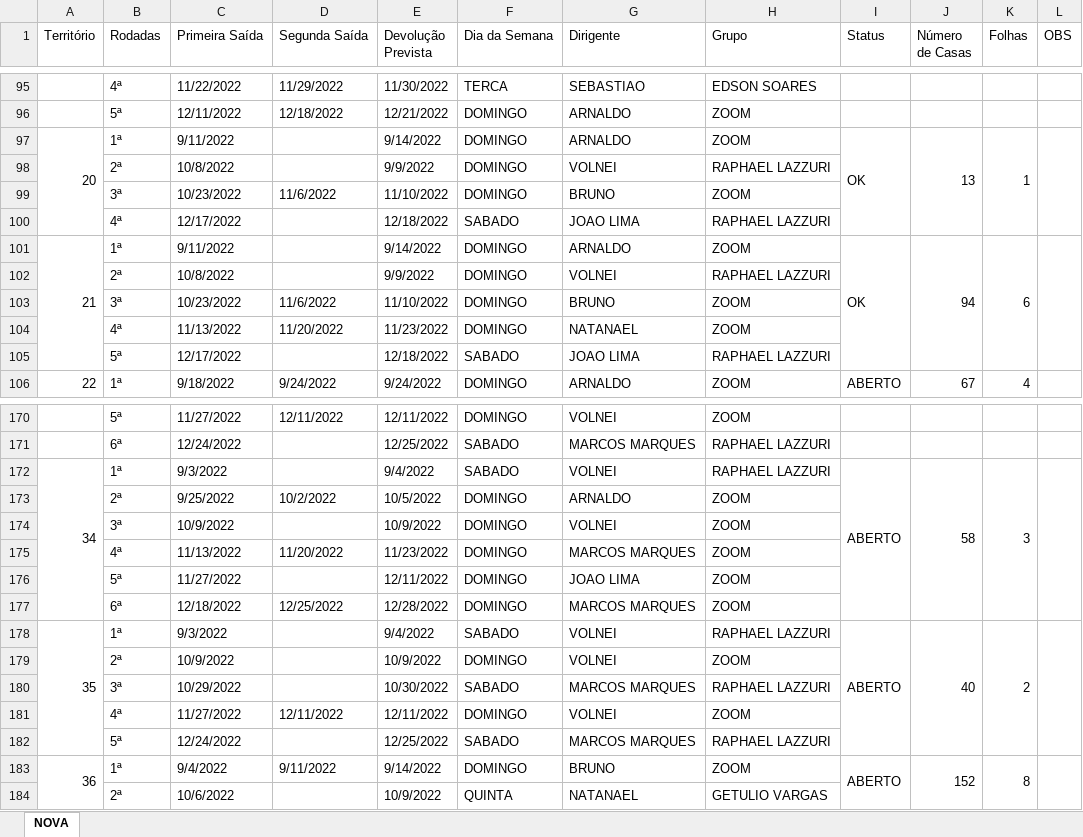
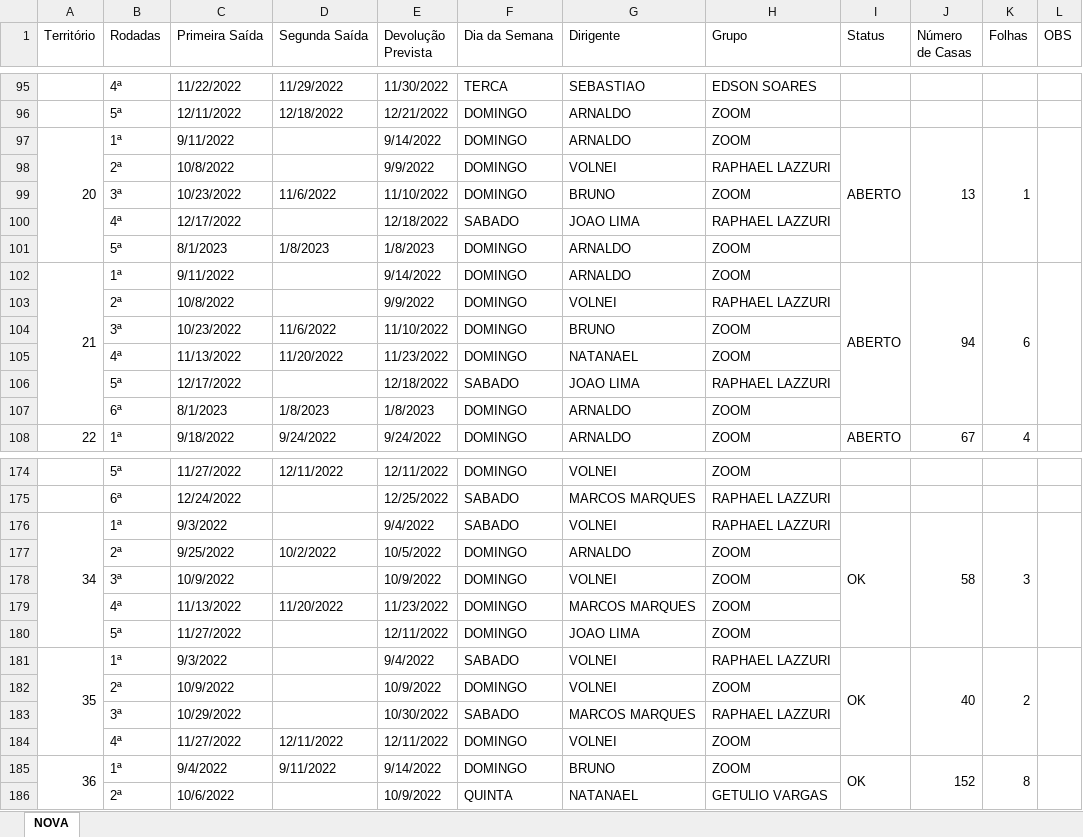
Before and after one commit to phchortolani/controle-territorio, an Excel workbook: sheet/CONTROLE_DE_TERRITORIO_2022.xlsx, sheet NOVA, drawn as a sheet; only a part is shown, gaps mark what is left out; values as stored, in another font and other column widths than the file's, no cell formats; removed rows and columns are numbered as before the commit, all else as after; the diff covers the shown part only; the diff names each change by its address in the sheet, - before the commit and + after, or states it on an @@ line.

```diff
--- a/sheet/CONTROLE_DE_TERRITORIO_2022.xlsx (sheet NOVA)
+++ b/sheet/CONTROLE_DE_TERRITORIO_2022.xlsx (sheet NOVA)
-I97 (Status): OK
+I97 (Status): ABERTO
+row 101:  | 5ª | 8/1/2023 | 1/8/2023 | 1/8/2023 | DOMINGO | ARNALDO | ZOOM
-I102 (Status): OK
+I102 (Status): ABERTO
+row 107:  | 6ª | 8/1/2023 | 1/8/2023 | 1/8/2023 | DOMINGO | ARNALDO | ZOOM
-I176 (Status): ABERTO
+I176 (Status): OK
-row 177:  | 6ª | 12/18/2022 | 12/25/2022 | 12/28/2022 | DOMINGO | MARCOS MARQUES | ZOOM
-I181 (Status): ABERTO
+I181 (Status): OK
-row 182:  | 5ª | 12/24/2022 |  | 12/25/2022 | SABADO | MARCOS MARQUES | RAPHAEL LAZZURI
-I185 (Status): ABERTO
+I185 (Status): OK
```
Also changed, not shown: 3 added rows, 1 removed row, 20 edited cells and merged cells elsewhere in this sheet, cell formats, formulas that keep their value, 1 other file.
